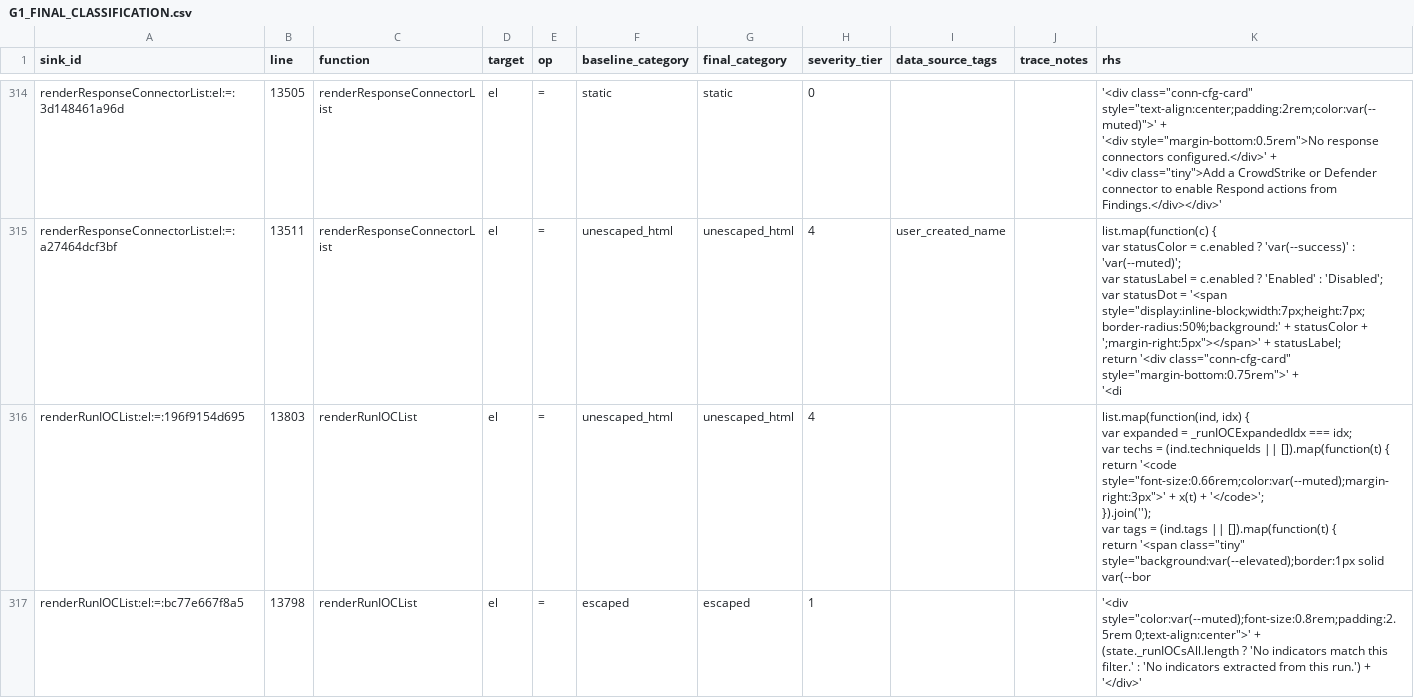
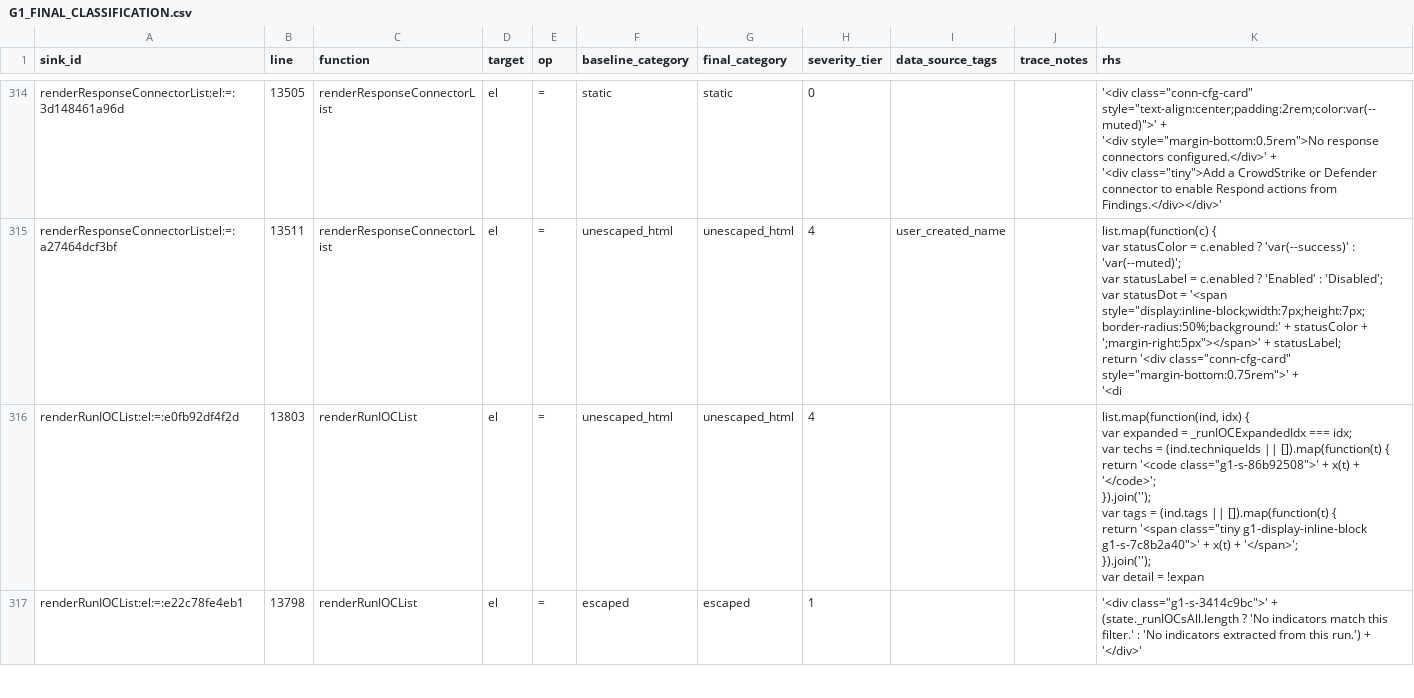
Before and after one commit to mhsse213es/BAS, a CSV file: security/g1/G1_FINAL_CLASSIFICATION.csv, drawn as a sheet; only a part is shown, gaps mark what is left out; the diff covers the shown part only.

```diff
--- a/security/g1/G1_FINAL_CLASSIFICATION.csv
+++ b/security/g1/G1_FINAL_CLASSIFICATION.csv
@@ -844,10 +845,12 @@ renderResponseConnectorList:el:=:a27464dcf3bf,13511,renderResponseConnectorList,
       '<di"
-renderRunIOCList:el:=:196f9154d695,13803,renderRunIOCList,el,=,unescaped_html,unescaped_html,4,,,"list.map(function(ind, idx) {
-    var expanded = _runIOCExpandedIdx === idx;
-    var techs = (ind.techniqueIds || []).map(function(t) {
-      return '<code style=""font-size:0.66rem;color:var(--muted);margin-right:3px"">' + x(t) + '</code>';
-    }).join('');
-    var tags = (ind.tags || []).map(function(t) {
-      return '<span class=""tiny"" style=""background:var(--elevated);border:1px solid var(--bor"
-renderRunIOCList:el:=:bc77e667f8a5,13798,renderRunIOCList,el,=,escaped,escaped,1,,,"'<div style=""color:var(--muted);font-size:0.8rem;padding:2.5rem 0;text-align:center"">' +
-      (state._runIOCsAll.length ? 'No indicators match this filter.' : 'No indicators extracted from this run.') + '</div>'"
+renderRunIOCList:el:=:e0fb92df4f2d,13803,renderRunIOCList,el,=,unescaped_html,unescaped_html,4,,,"list.map(function(ind, idx) {
+    var expanded = _runIOCExpandedIdx === idx;
+    var techs = (ind.techniqueIds || []).map(function(t) {
+      return '<code class=""g1-s-86b92508"">' + x(t) + '</code>';
+    }).join('');
+    var tags = (ind.tags || []).map(function(t) {
+      return '<span class=""tiny g1-display-inline-block g1-s-7c8b2a40"">' + x(t) + '</span>';
+    }).join('');
+    var detail = !expan"
+renderRunIOCList:el:=:e22c78fe4eb1,13798,renderRunIOCList,el,=,escaped,escaped,1,,,"'<div class=""g1-s-3414c9bc"">' +
+      (state._runIOCsAll.length ? 'No indicators match this filter.' : 'No indicators extracted from this run.') + '</div>'"
```
Also changed, not shown: 4 edited cells elsewhere in this file, security/g1/G1_INNERHTML_SINK_INVENTORY.csv, 6 other files.
